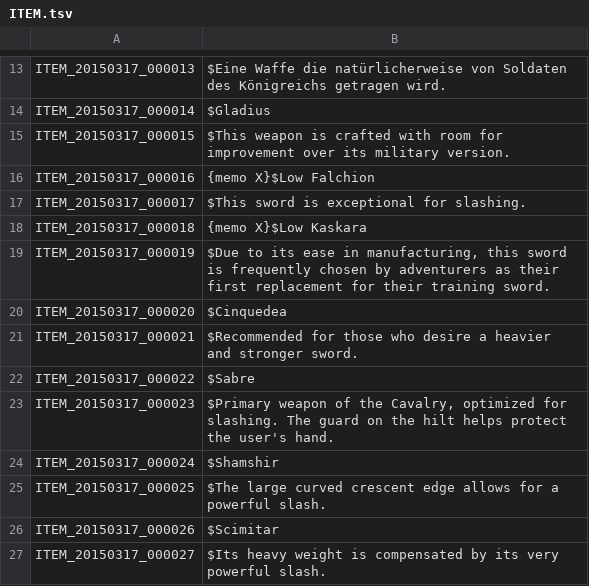
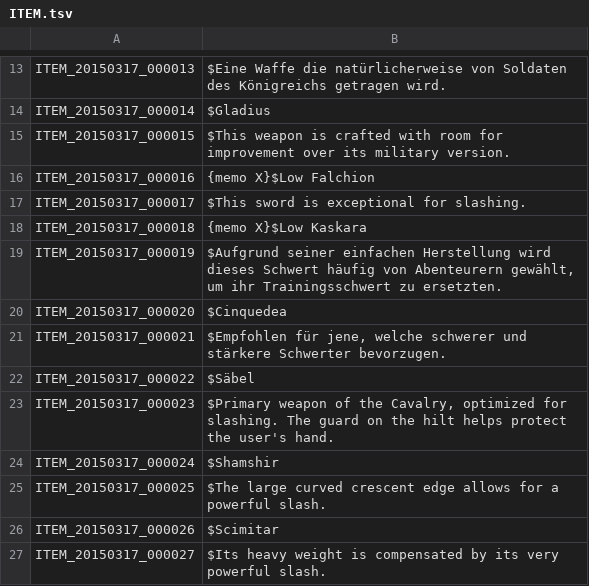
Before and after one commit to Gardosen/GermanTosTranslation, a TSV file: ITEM.tsv, drawn as a sheet; only a part is shown, gaps mark what is left out.

Commit message:
Item 19-22

```diff
--- a/ITEM.tsv
+++ b/ITEM.tsv
@@ -18,6 +18,6 @@ ITEM_20150317_000017	$This sword is exceptional for slashing.
 ITEM_20150317_000018	{memo X}$Low Kaskara
-ITEM_20150317_000019	$Due to its ease in manufacturing, this sword is frequently chosen by adventurers as their first replacement for their training sword.
+ITEM_20150317_000019	$Aufgrund seiner einfachen Herstellung wird dieses Schwert häufig von Abenteurern gewählt, um ihr Trainingsschwert zu ersetzten.
 ITEM_20150317_000020	$Cinquedea
-ITEM_20150317_000021	$Recommended for those who desire a heavier and stronger sword.
-ITEM_20150317_000022	$Sabre
+ITEM_20150317_000021	$Empfohlen für jene, welche schwerer und stärkere Schwerter bevorzugen.
+ITEM_20150317_000022	$Säbel
 ITEM_20150317_000023	$Primary weapon of the Cavalry, optimized for slashing. The guard on the hilt helps protect the user's hand.
```
